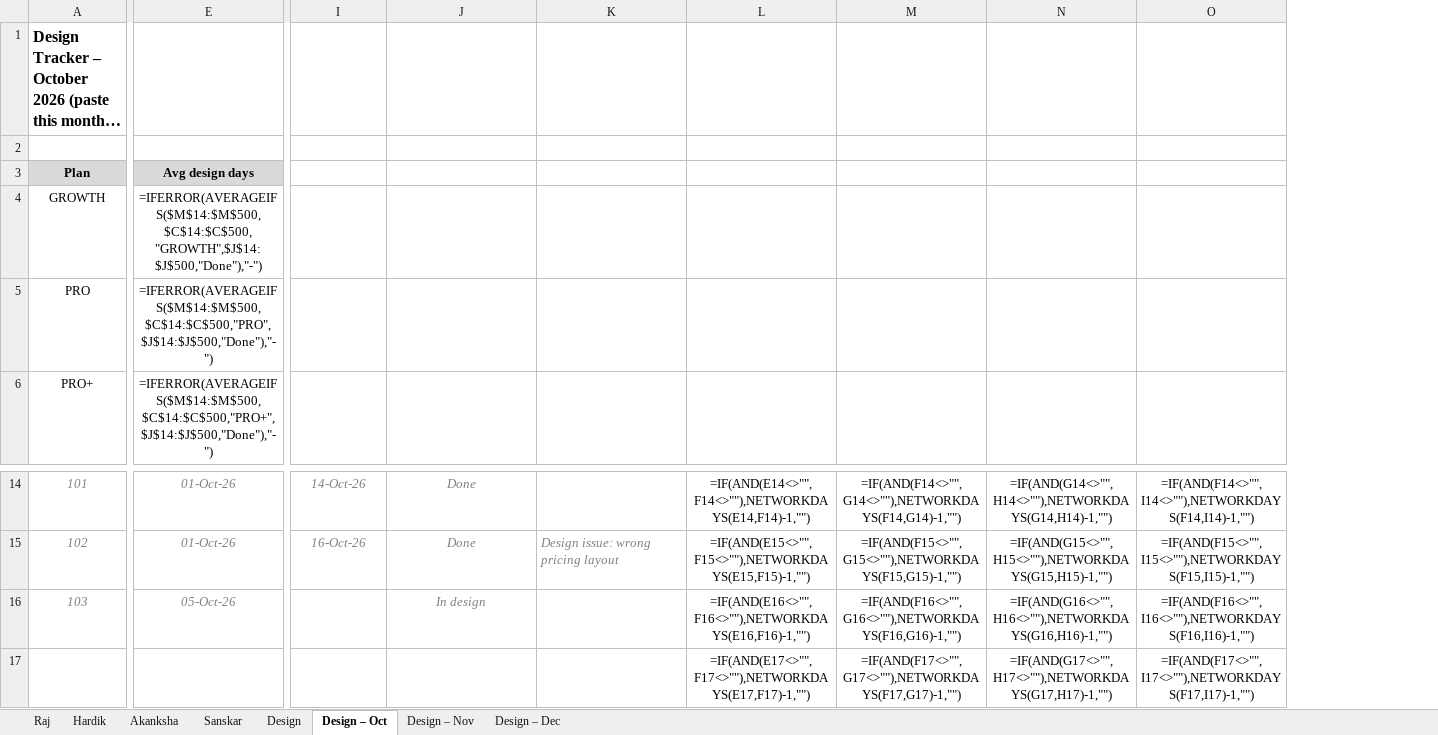
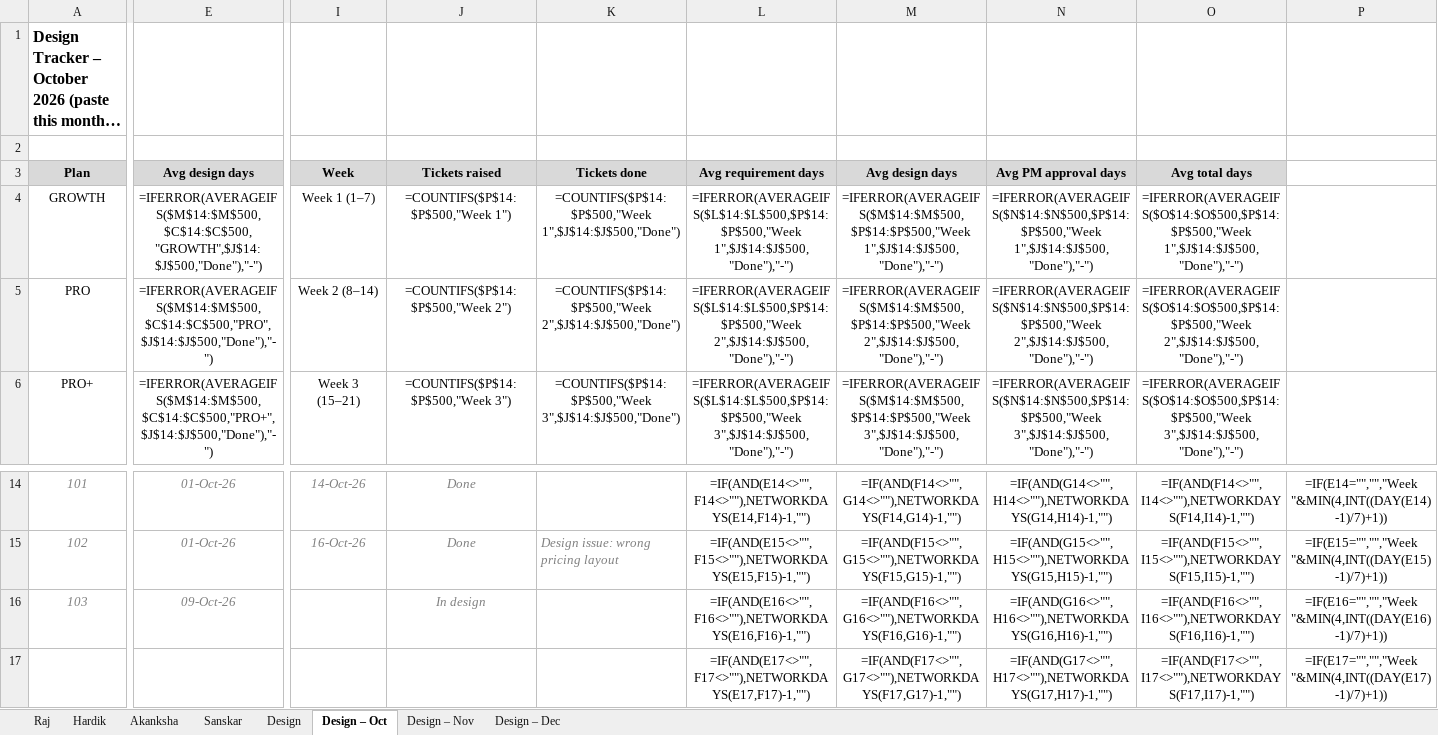
Before and after one commit to rajkothari1/incbusiness-ig-assets, an Excel workbook: OND_BSC_Team.xlsx, sheet Design – Oct, drawn as a sheet; only a part is shown, gaps mark what is left out; long unchanged cells end in …; values as stored, in another font and other column widths than the file's, no borders; formulas without a stored value are shown as written; the diff covers the shown part only; the diff names each change by its address in the sheet, - before the commit and + after, or states it on an @@ line.

```diff
--- a/OND_BSC_Team.xlsx (sheet Design – Oct)
+++ b/OND_BSC_Team.xlsx (sheet Design – Oct)
+column P, rows 14-17: =IF(E14="","","Week "&MIN(4,INT((DAY(E14)-1)/7)+1)) | =IF(E15="","","Week "&MIN(4,INT((DAY(E15)-1)/7)+1)) | =IF(E16="","","Week "&MIN(4,INT((DAY(E16)-1)/7)+1)) | =IF(E17="","","Week "&MIN(4,INT((DAY(E17)-1)/7)+1))
-I3: (empty)
+I3: Week
-I3:O3 fill: none
+I3:O3 fill: #D9D9D9
-J3: (empty)
+J3: Tickets raised
-K3: (empty)
+K3: Tickets done
-L3: (empty)
+L3: Avg requirement days
-M3: (empty)
+M3: Avg design days
-N3: (empty)
+N3: Avg PM approval days
-O3: (empty)
+O3: Avg total days
-I4: (empty)
+I4: Week 1 (1–7)
-J4: (empty)
+J4: =COUNTIFS($P$14:$P$500,"Week 1")
-K4: (empty)
+K4: =COUNTIFS($P$14:$P$500,"Week 1",$J$14:$J$500,"Done")
-L4: (empty)
+L4: =IFERROR(AVERAGEIFS($L$14:$L$500,$P$14:$P$500,"Week 1",$J$14:$J$500,"Done"),"-")
-M4: (empty)
+M4: =IFERROR(AVERAGEIFS($M$14:$M$500,$P$14:$P$500,"Week 1",$J$14:$J$500,"Done"),"-")
-N4: (empty)
+N4: =IFERROR(AVERAGEIFS($N$14:$N$500,$P$14:$P$500,"Week 1",$J$14:$J$500,"Done"),"-")
-O4: (empty)
+O4: =IFERROR(AVERAGEIFS($O$14:$O$500,$P$14:$P$500,"Week 1",$J$14:$J$500,"Done"),"-")
-I5: (empty)
+I5: Week 2 (8–14)
-J5: (empty)
+J5: =COUNTIFS($P$14:$P$500,"Week 2")
-K5: (empty)
+K5: =COUNTIFS($P$14:$P$500,"Week 2",$J$14:$J$500,"Done")
-L5: (empty)
+L5: =IFERROR(AVERAGEIFS($L$14:$L$500,$P$14:$P$500,"Week 2",$J$14:$J$500,"Done"),"-")
-M5: (empty)
+M5: =IFERROR(AVERAGEIFS($M$14:$M$500,$P$14:$P$500,"Week 2",$J$14:$J$500,"Done"),"-")
-N5: (empty)
+N5: =IFERROR(AVERAGEIFS($N$14:$N$500,$P$14:$P$500,"Week 2",$J$14:$J$500,"Done"),"-")
-O5: (empty)
+O5: =IFERROR(AVERAGEIFS($O$14:$O$500,$P$14:$P$500,"Week 2",$J$14:$J$500,"Done"),"-")
-I6: (empty)
+I6: Week 3 (15–21)
-J6: (empty)
+J6: =COUNTIFS($P$14:$P$500,"Week 3")
-K6: (empty)
+K6: =COUNTIFS($P$14:$P$500,"Week 3",$J$14:$J$500,"Done")
-L6: (empty)
+L6: =IFERROR(AVERAGEIFS($L$14:$L$500,$P$14:$P$500,"Week 3",$J$14:$J$500,"Done"),"-")
-M6: (empty)
+M6: =IFERROR(AVERAGEIFS($M$14:$M$500,$P$14:$P$500,"Week 3",$J$14:$J$500,"Done"),"-")
-N6: (empty)
+N6: =IFERROR(AVERAGEIFS($N$14:$N$500,$P$14:$P$500,"Week 3",$J$14:$J$500,"Done"),"-")
-O6: (empty)
+O6: =IFERROR(AVERAGEIFS($O$14:$O$500,$P$14:$P$500,"Week 3",$J$14:$J$500,"Done"),"-")
-E16: 05-Oct-26
+E16: 09-Oct-26
```
Also changed, not shown: 9 edited cells elsewhere in this sheet, sheet Design – Nov, sheet Design – Dec, Design_Tracker.xlsx, 1 other file.
